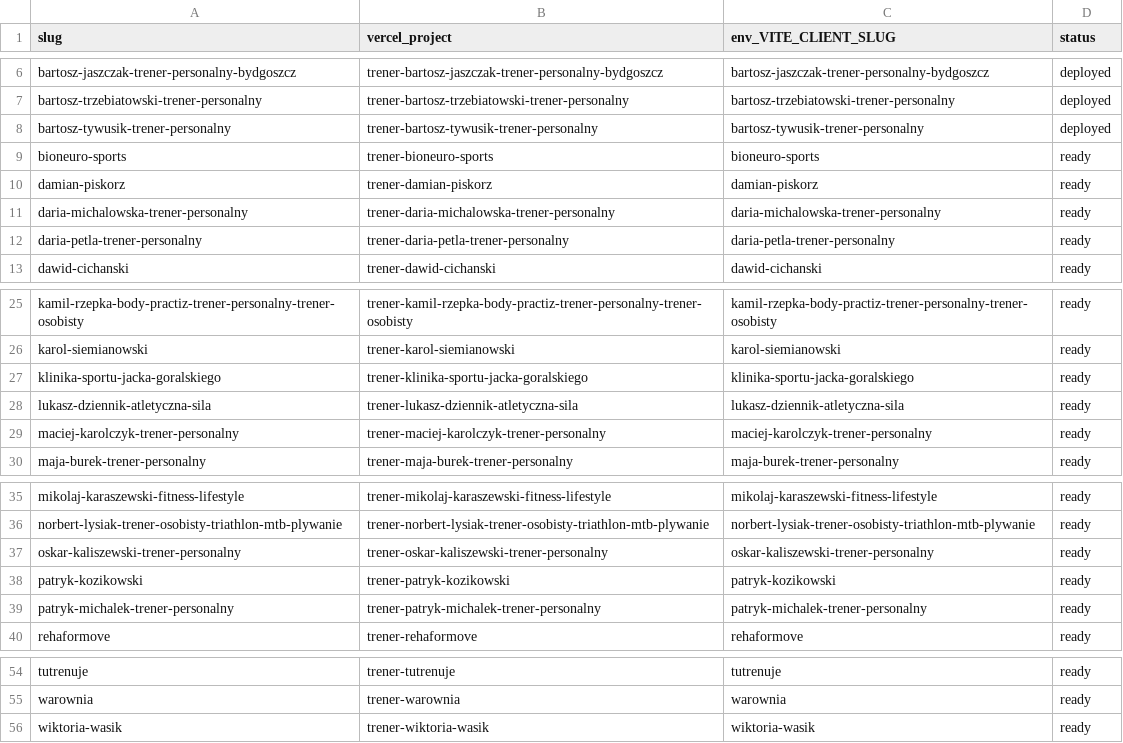
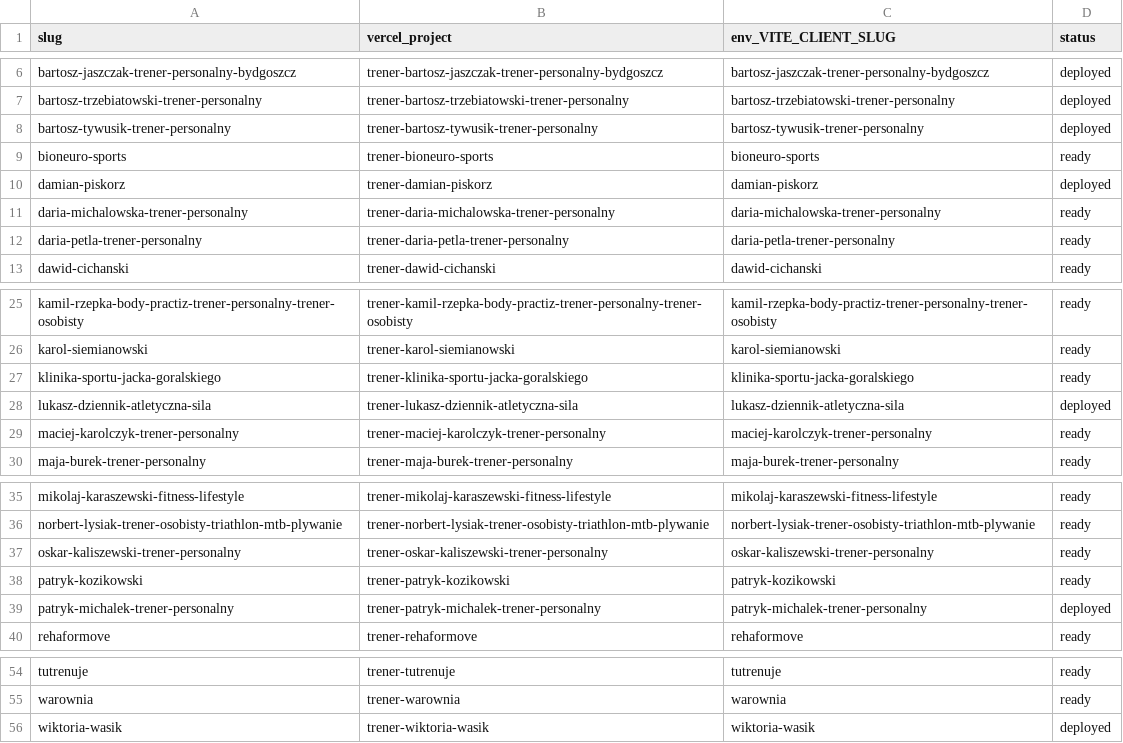
Before and after one commit to NoLukex/Strona-trenerzy, a CSV file: clients_deploy_queue.csv, drawn as a sheet; only a part is shown, gaps mark what is left out.

```diff
--- a/clients_deploy_queue.csv
+++ b/clients_deploy_queue.csv
@@ -9,3 +9,3 @@ bartosz-tywusik-trener-personalny,trener-bartosz-tywusik-trener-personalny,barto
 bioneuro-sports,trener-bioneuro-sports,bioneuro-sports,ready
-damian-piskorz,trener-damian-piskorz,damian-piskorz,ready
+damian-piskorz,trener-damian-piskorz,damian-piskorz,deployed
 daria-michalowska-trener-personalny,trener-daria-michalowska-trener-personalny,daria-michalowska-trener-personalny,ready
@@ -27,3 +27,3 @@ karol-siemianowski,trener-karol-siemianowski,karol-siemianowski,ready
 klinika-sportu-jacka-goralskiego,trener-klinika-sportu-jacka-goralskiego,klinika-sportu-jacka-goralskiego,ready
-lukasz-dziennik-atletyczna-sila,trener-lukasz-dziennik-atletyczna-sila,lukasz-dziennik-atletyczna-sila,ready
+lukasz-dziennik-atletyczna-sila,trener-lukasz-dziennik-atletyczna-sila,lukasz-dziennik-atletyczna-sila,deployed
 maciej-karolczyk-trener-personalny,trener-maciej-karolczyk-trener-personalny,maciej-karolczyk-trener-personalny,ready
@@ -38,3 +38,3 @@ oskar-kaliszewski-trener-personalny,trener-oskar-kaliszewski-trener-personalny,o
 patryk-kozikowski,trener-patryk-kozikowski,patryk-kozikowski,ready
-patryk-michalek-trener-personalny,trener-patryk-michalek-trener-personalny,patryk-michalek-trener-personalny,ready
+patryk-michalek-trener-personalny,trener-patryk-michalek-trener-personalny,patryk-michalek-trener-personalny,deployed
 rehaformove,trener-rehaformove,rehaformove,ready
@@ -55,2 +55,2 @@ tutrenuje,trener-tutrenuje,tutrenuje,ready
 warownia,trener-warownia,warownia,ready
-wiktoria-wasik,trener-wiktoria-wasik,wiktoria-wasik,ready
+wiktoria-wasik,trener-wiktoria-wasik,wiktoria-wasik,deployed
```
Also changed, not shown: wave1_deploy_results.csv, 40 other files.
